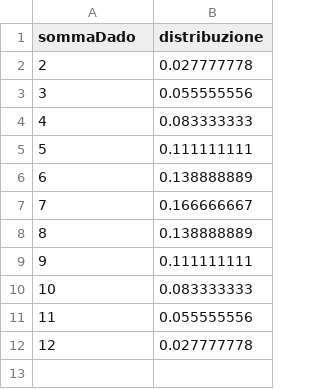
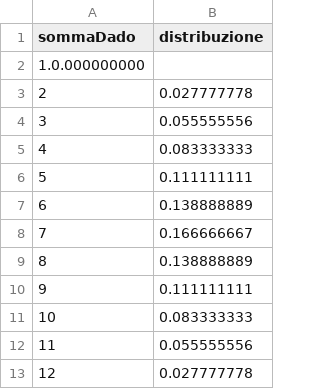
Before and after one commit to NIKFIORE/bigData, a CSV file: sommaDado,distribuzione.csv, drawn as a sheet.

Commit message:
Update sommaDado,distribuzione.csv

```diff
--- a/sommaDado,distribuzione.csv
+++ b/sommaDado,distribuzione.csv
@@ -1,2 +1,3 @@
 sommaDado,distribuzione
+1.0.000000000
 2,0.027777778
```
